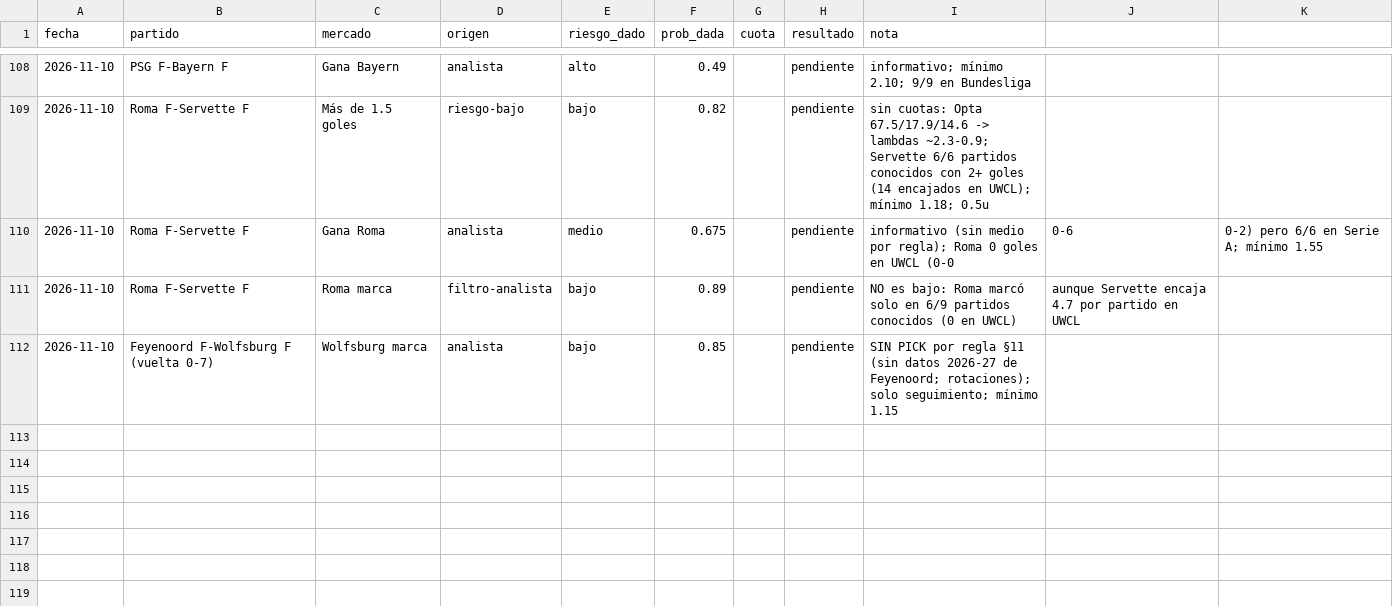
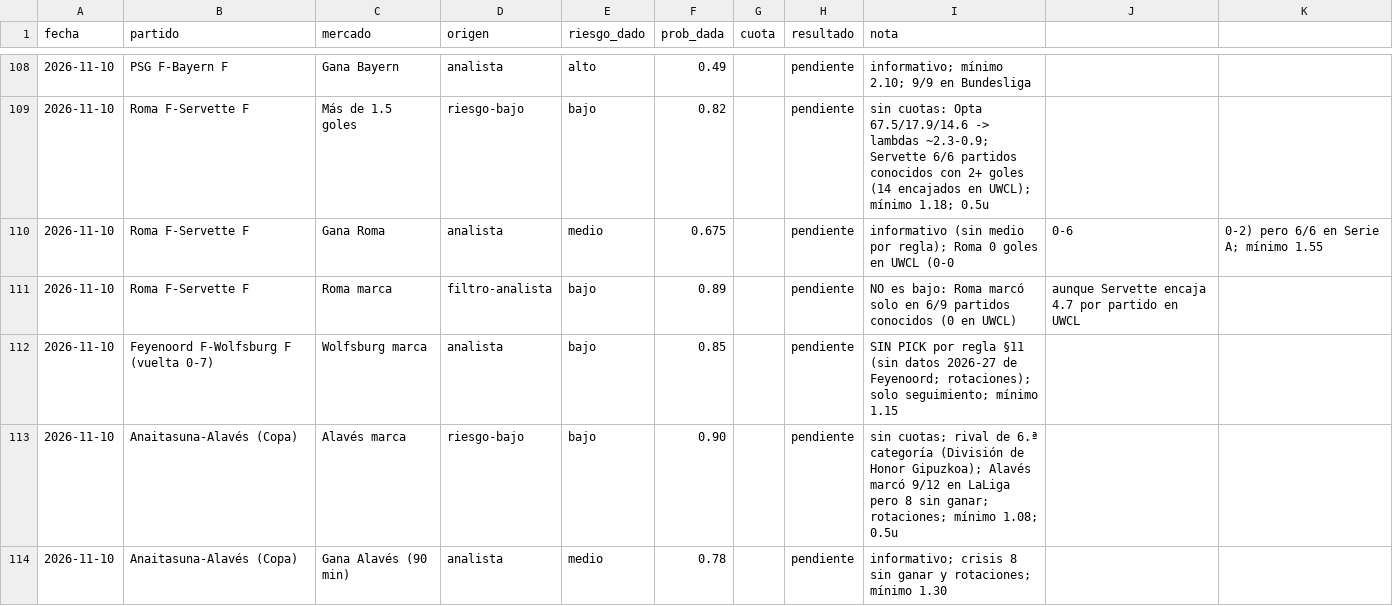
Before and after one commit to flooresk11-debug/Predicciones, a CSV file: registro/picks.csv, drawn as a sheet; only a part is shown, gaps mark what is left out; the diff names each change by its address in the sheet, - before the commit and + after, or states it on an @@ line.

```diff
--- a/registro/picks.csv
+++ b/registro/picks.csv
+row 113: 2026-11-10 | Anaitasuna-Alavés (Copa) | Alavés marca | riesgo-bajo | bajo | 0.90 |  | pendiente | sin cuotas; rival de 6.ª categoría (División de Honor Gipuzkoa); Alavés marcó 9/12 en LaLiga pero 8 sin ganar; rotaciones; mínimo 1.08; 0.5u
+row 114: 2026-11-10 | Anaitasuna-Alavés (Copa) | Gana Alavés (90 min) | analista | medio | 0.78 |  | pendiente | informativo; crisis 8 sin ganar y rotaciones; mínimo 1.30
```
